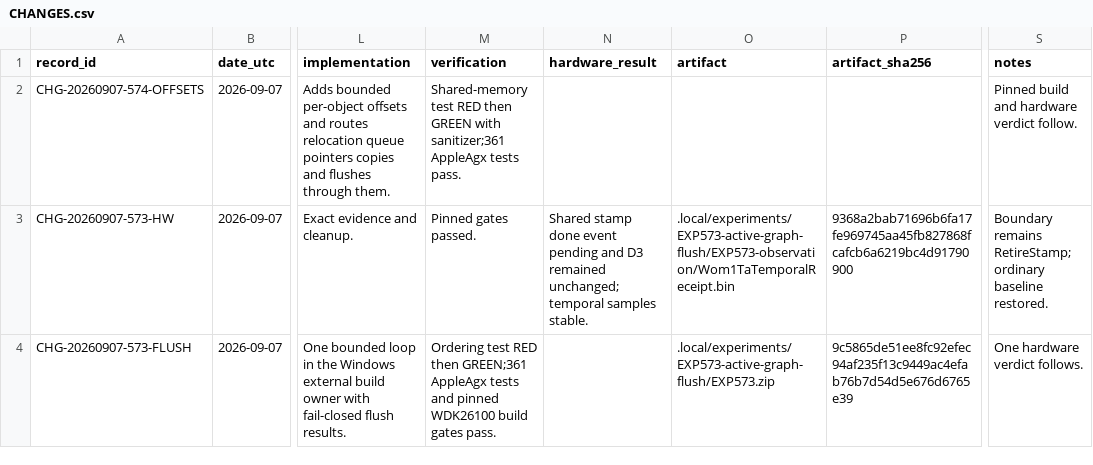
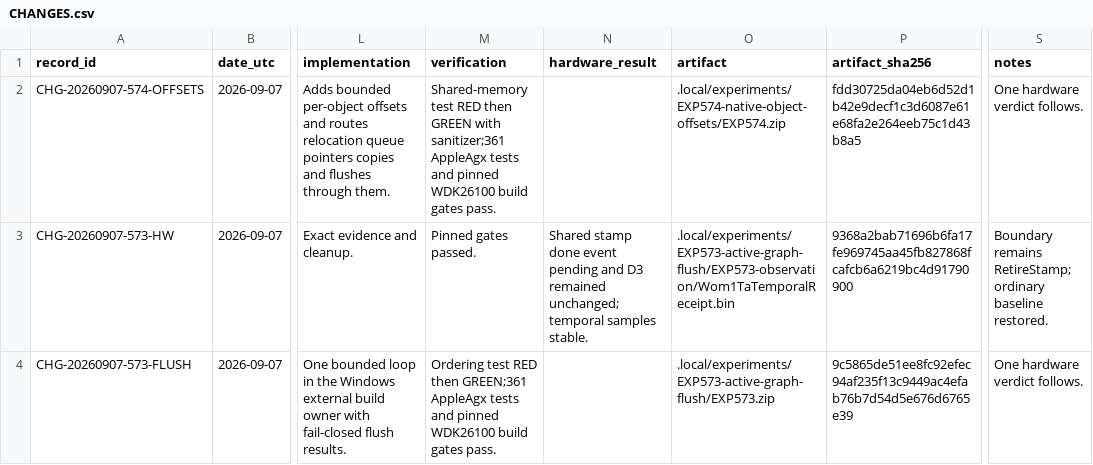
Before and after one commit to paulsmir/windows-on-m1, a CSV file: investigation/CHANGES.csv, drawn as a sheet; only a part is shown, gaps mark what is left out; the diff names each change by its address in the sheet, - before the commit and + after, or states it on an @@ line.

Commit message:
freeze EXP574 hardware candidate

```diff
--- a/investigation/CHANGES.csv
+++ b/investigation/CHANGES.csv
-M2 (verification): …AppleAgx tests pass.
+M2 (verification): …AppleAgx tests and pinned WDK26100 build gates pass.
-O2 (artifact): (empty)
+O2 (artifact): .local/experiments/EXP574-native-object-offsets/EXP574.zip
-P2 (artifact_sha256): (empty)
+P2 (artifact_sha256): fdd30725da04eb6d52d1b42e9decf1c3d6087e61e68fa2e264eeb75c1d43b8a5
-S2 (notes): Pinned build and hardware verdict follow.
+S2 (notes): One hardware verdict follows.
```
Also changed, not shown: 2 other files.
